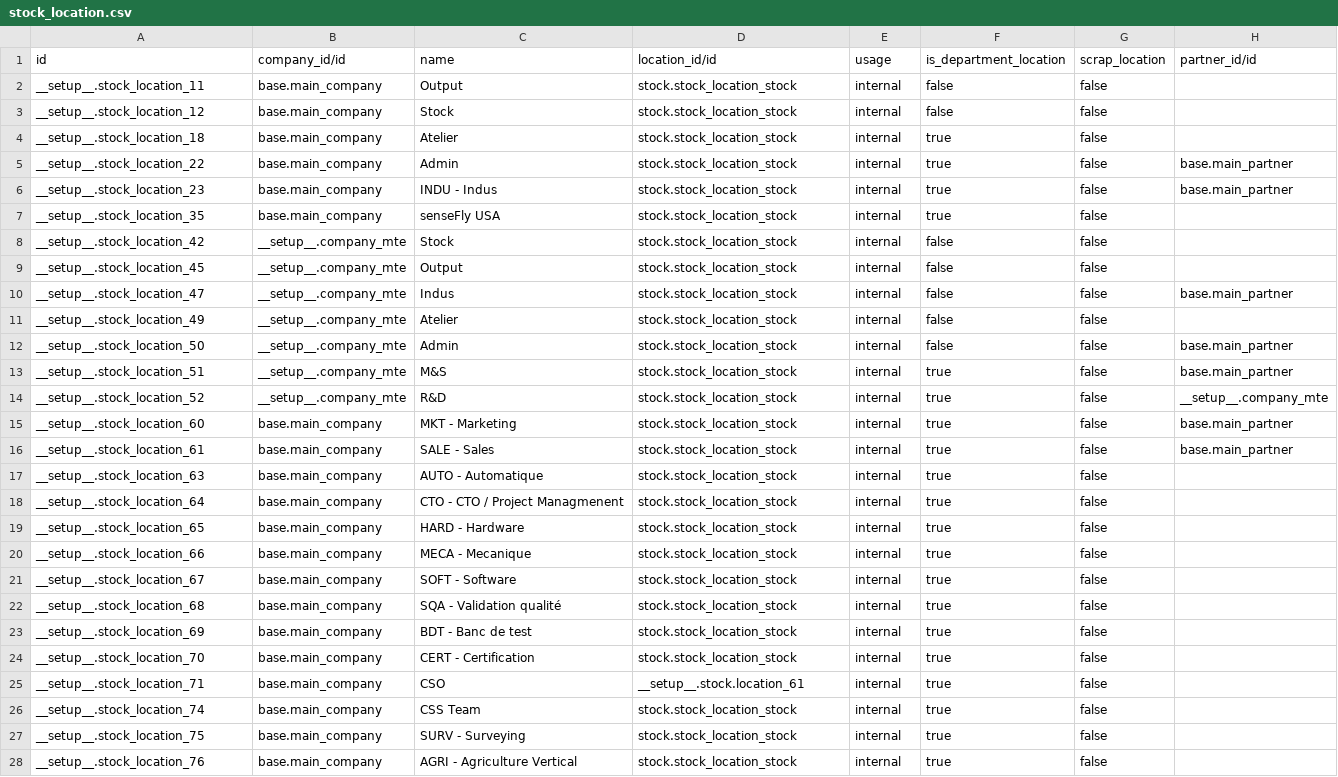
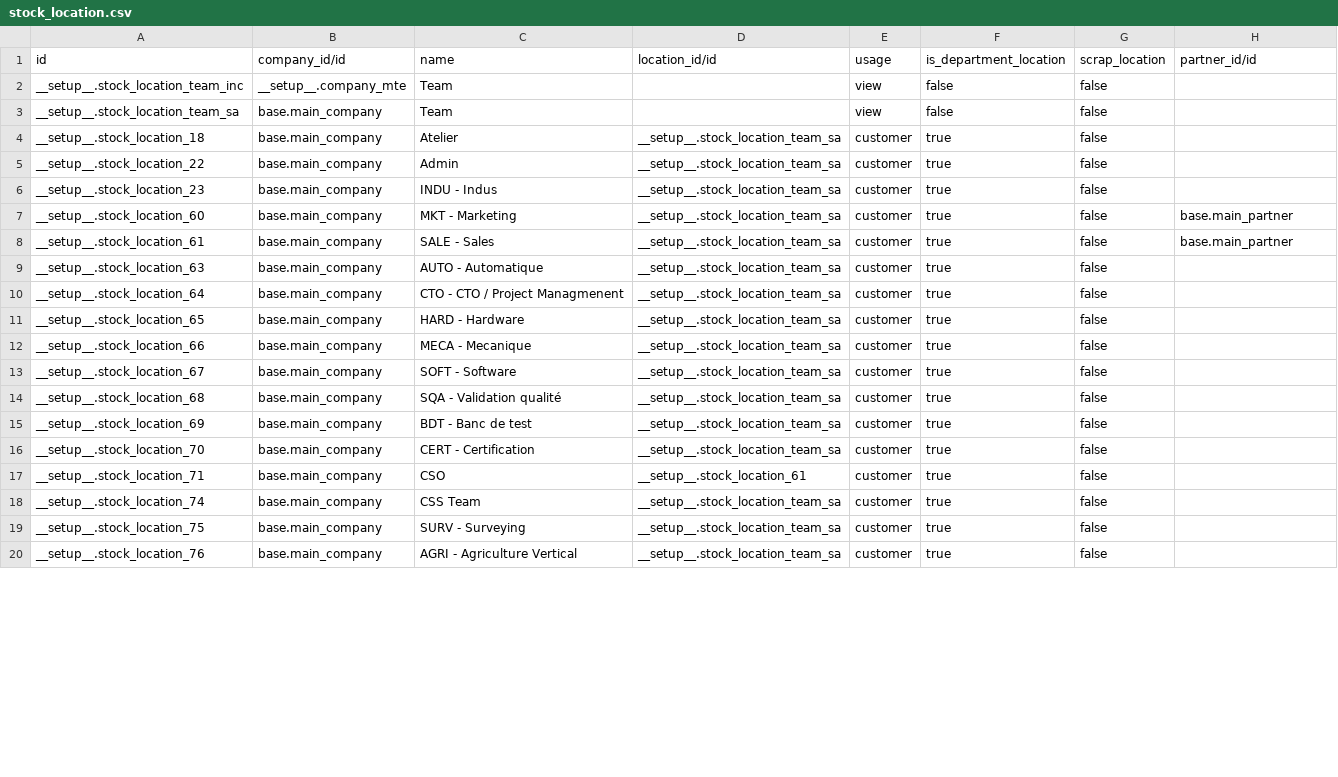
Before and after one commit to camptocamp/odoo-apps, a CSV file: odoo/data/demo/stock_location.csv, drawn as a sheet; only a part is shown; removed rows and columns are numbered as before the commit, all else as after; the diff covers the shown part only; the diff names each change by its address in the sheet, - before the commit and + after, or states it on an @@ line.

Commit message:
Add the files stock location

```diff
--- a/odoo/data/demo/stock_location.csv
+++ b/odoo/data/demo/stock_location.csv
-row 2: __setup__.stock_location_11 | base.main_company | Output | stock.stock_location_stock | internal | false | false
+row 2: __setup__.stock_location_team_inc | __setup__.company_mte | Team |  | view | false | false
-A3 (id): __setup__.stock_location_12
+A3 (id): __setup__.stock_location_team_sa
-C3 (name): Stock
+C3 (name): Team
-D3 (location_id/id): stock.stock_location_stock
+D3 (location_id/id): (empty)
-E3 (usage): internal
+E3 (usage): view
-D4:D6 (location_id/id): stock.stock_location_stock
+D4:D6 (location_id/id): __setup__.stock_location_team_sa
-E4:E6 (usage): internal
+E4:E6 (usage): customer
-H5:H6 (partner_id/id): base.main_partner
+H5:H6 (partner_id/id): (empty)
-row 7: __setup__.stock_location_35 | base.main_company | senseFly USA | stock.stock_location_stock | internal | true | false
-row 8: __setup__.stock_location_42 | __setup__.company_mte | Stock | stock.stock_location_stock | internal | false | false
-row 9: __setup__.stock_location_45 | __setup__.company_mte | Output | stock.stock_location_stock | internal | false | false
-row 10: __setup__.stock_location_47 | __setup__.company_mte | Indus | stock.stock_location_stock | internal | false | false | base.main_partner
-row 11: __setup__.stock_location_49 | __setup__.company_mte | Atelier | stock.stock_location_stock | internal | false | false
-row 12: __setup__.stock_location_50 | __setup__.company_mte | Admin | stock.stock_location_stock | internal | false | false | base.main_partner
-row 13: __setup__.stock_location_51 | __setup__.company_mte | M&S | stock.stock_location_stock | internal | true | false | base.main_partner
-row 14: __setup__.stock_location_52 | __setup__.company_mte | R&D | stock.stock_location_stock | internal | true | false | __setup__.company_mte
-D7:D16 (location_id/id): stock.stock_location_stock
+D7:D16 (location_id/id): __setup__.stock_location_team_sa
-E7:E20 (usage): internal
+E7:E20 (usage): customer
-D17 (location_id/id): __setup__.stock.location_61
+D17 (location_id/id): __setup__.stock_location_61
-D18:D20 (location_id/id): stock.stock_location_stock
+D18:D20 (location_id/id): __setup__.stock_location_team_sa
```
Also changed, not shown: 9 added rows, 1 removed row and 11 edited cells elsewhere in this file.
